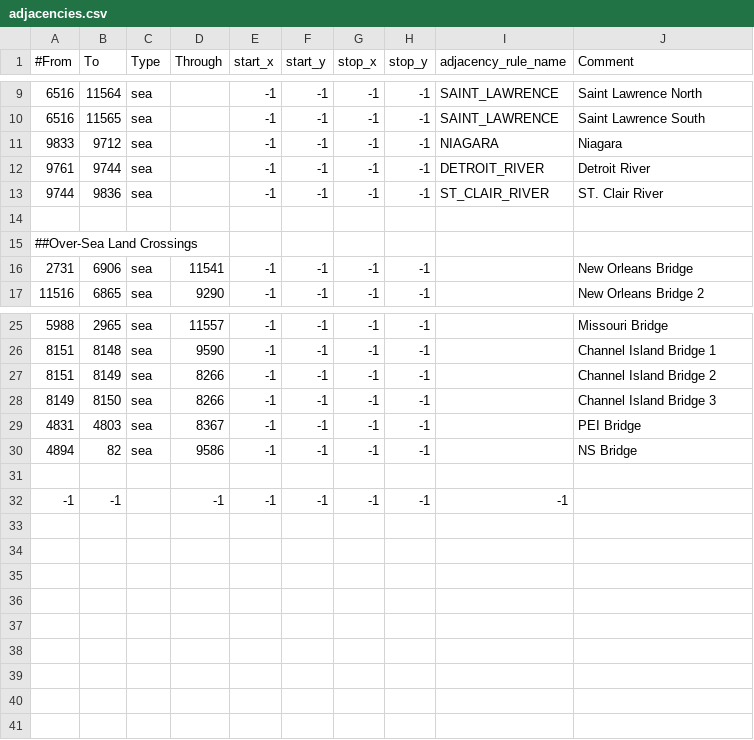
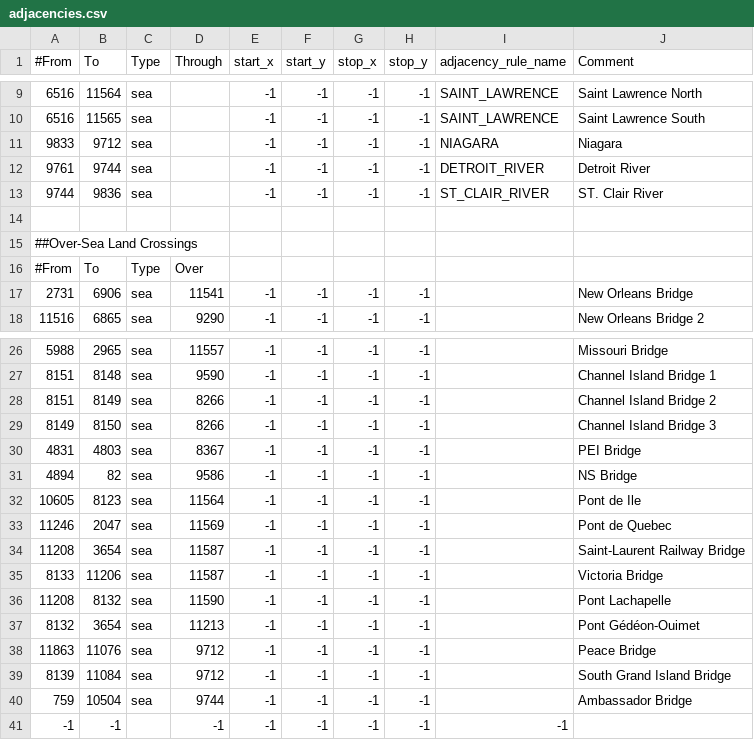
Before and after one commit to FascistThanos/USAStatesRedux-Map, a CSV file: map/adjacencies.csv, drawn as a sheet; only a part is shown, gaps mark what is left out; addresses are those after the commit; the diff names each change by its address in the sheet, - before the commit and + after, or states it on an @@ line.

```diff
--- a/map/adjacencies.csv
+++ b/map/adjacencies.csv
+row 16: #From | To | Type | Over
-row 32: (empty)
+row 32: 10605 | 8123 | sea | 11564 | -1 | -1 | -1 | -1 |  | Pont de Ile
+row 33: 11246 | 2047 | sea | 11569 | -1 | -1 | -1 | -1 |  | Pont de Quebec
+row 34: 11208 | 3654 | sea | 11587 | -1 | -1 | -1 | -1 |  | Saint-Laurent Railway Bridge
+row 35: 8133 | 11206 | sea | 11587 | -1 | -1 | -1 | -1 |  | Victoria Bridge
+row 36: 11208 | 8132 | sea | 11590 | -1 | -1 | -1 | -1 |  | Pont Lachapelle
+row 37: 8132 | 3654 | sea | 11213 | -1 | -1 | -1 | -1 |  | Pont Gédéon-Ouimet
+row 38: 11863 | 11076 | sea | 9712 | -1 | -1 | -1 | -1 |  | Peace Bridge
+row 39: 8139 | 11084 | sea | 9712 | -1 | -1 | -1 | -1 |  | South Grand Island Bridge
+row 40: 759 | 10504 | sea | 9744 | -1 | -1 | -1 | -1 |  | Ambassador Bridge
```
Also changed, not shown: 4 other files.
